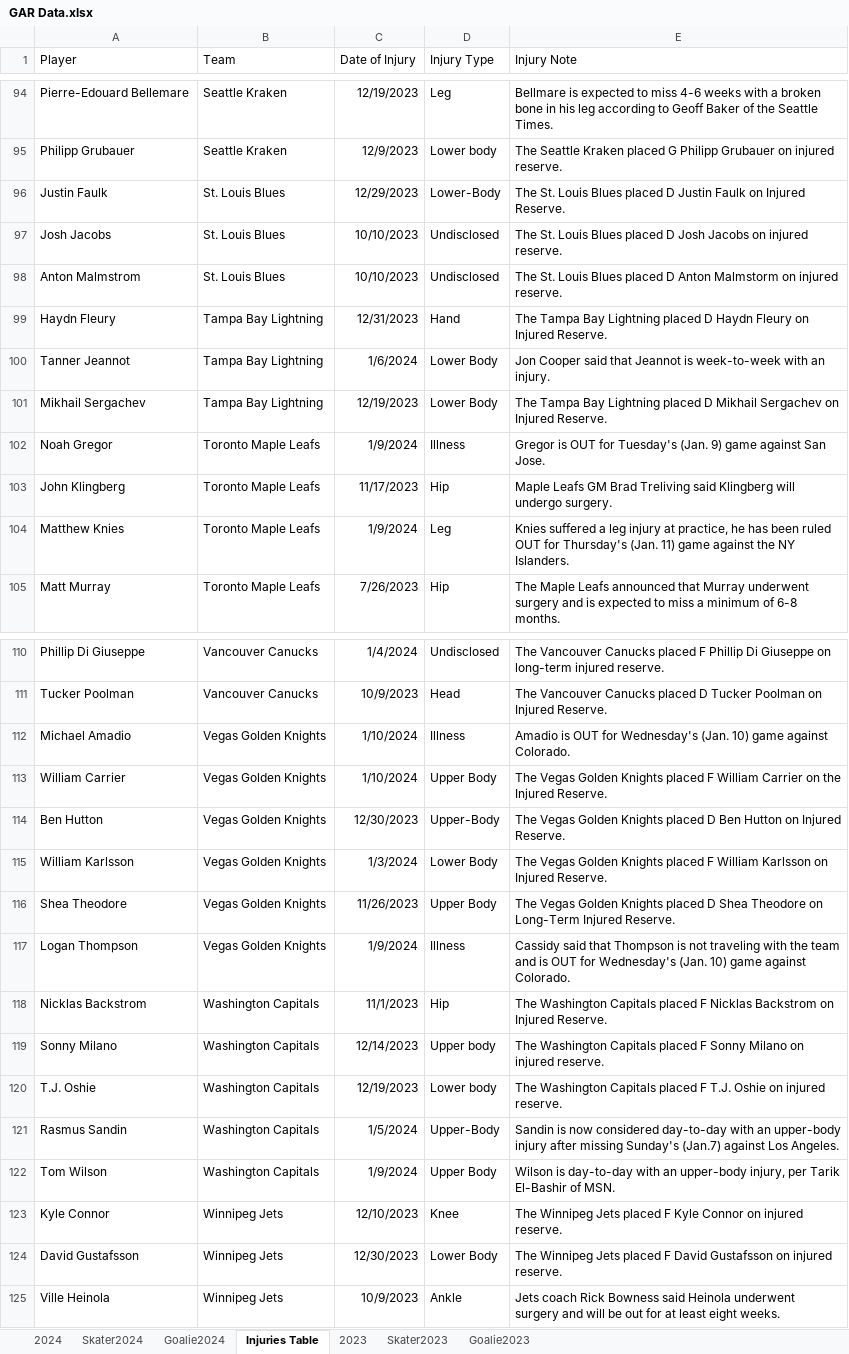
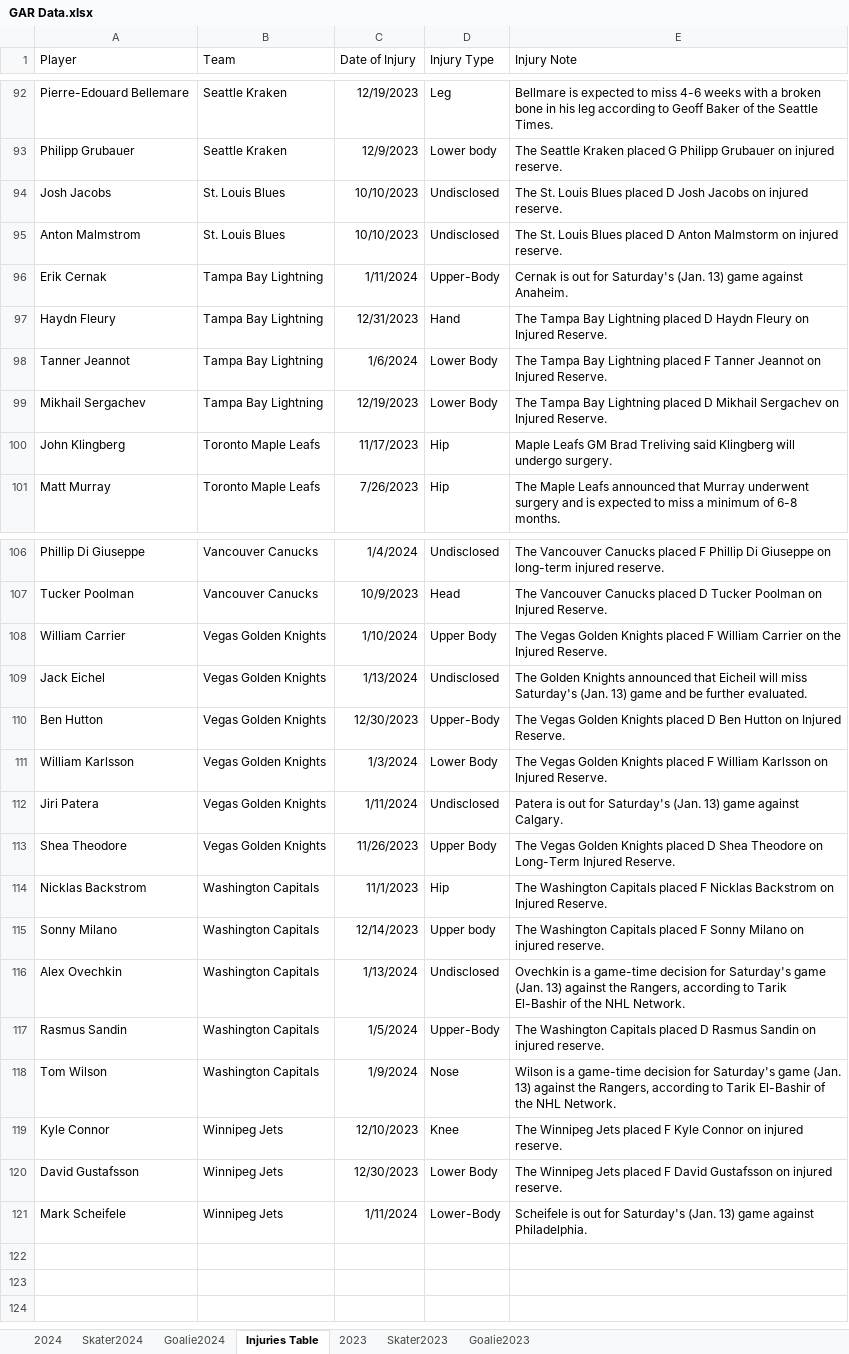
Before and after one commit to TeslaTruther/Hockey-Model, an Excel workbook: GAR Data.xlsx, sheet Injuries Table, drawn as a sheet; only a part is shown, gaps mark what is left out; values as stored, in another font and other column widths than the file's, no borders; table styles not drawn; removed rows and columns are numbered as before the commit, all else as after; the diff covers the shown part only; the diff names each change by its address in the sheet, - before the commit and + after, or states it on an @@ line.

```diff
--- a/GAR Data.xlsx (sheet Injuries Table)
+++ b/GAR Data.xlsx (sheet Injuries Table)
-row 96: Justin Faulk | St. Louis Blues | 12/29/2023 | Lower-Body | The St. Louis Blues placed D Justin Faulk on Injured Reserve.
+row 96: Erik Cernak | Tampa Bay Lightning | 1/11/2024 | Upper-Body | Cernak is out for Saturday's (Jan. 13) game against Anaheim.
-E98 (Injury Note): Jon Cooper said that Jeannot is week-to-week with an injury.
+E98 (Injury Note): The Tampa Bay Lightning placed F Tanner Jeannot on Injured Reserve.
-row 102: Noah Gregor | Toronto Maple Leafs | 1/9/2024 | Illness | Gregor is OUT for Tuesday's (Jan. 9) game against San Jose.
-row 104: Matthew Knies | Toronto Maple Leafs | 1/9/2024 | Leg | Knies suffered a leg injury at practice, he has been ruled OUT for Thursday's (Jan. 11) game against the NY Islanders.
-row 112: Michael Amadio | Vegas Golden Knights | 1/10/2024 | Illness | Amadio is OUT for Wednesday's (Jan. 10) game against Colorado.
+row 109: Jack Eichel | Vegas Golden Knights | 1/13/2024 | Undisclosed | The Golden Knights announced that Eicheil will miss Saturday's (Jan. 13) game and be further evaluated.
+row 112: Jiri Patera | Vegas Golden Knights | 1/11/2024 | Undisclosed | Patera is out for Saturday's (Jan. 13) game against Calgary.
-row 117: Logan Thompson | Vegas Golden Knights | 1/9/2024 | Illness | Cassidy said that Thompson is not traveling with the team and is OUT for Wednesday's (Jan. 10) game against Colorado.
-row 120: T.J. Oshie | Washington Capitals | 12/19/2023 | Lower body | The Washington Capitals placed F T.J. Oshie on injured reserve.
+row 116: Alex Ovechkin | Washington Capitals | 1/13/2024 | Undisclosed | Ovechkin is a game-time decision for Saturday's game (Jan. 13) against the Rangers, according to Tarik El-Bashir of the NHL Network.
-E117 (Injury Note): Sandin is now considered day-to-day with an upper-body injury after missing Sunday's (Jan.7) against Los Angeles.
+E117 (Injury Note): The Washington Capitals placed D Rasmus Sandin on injured reserve.
-D118 (Injury Type): Upper Body
+D118 (Injury Type): Nose
-E118 (Injury Note): Wilson is day-to-day with an upper-body injury, per Tarik El-Bashir of MSN.
+E118 (Injury Note): Wilson is a game-time decision for Saturday's game (Jan. 13) against the Rangers, according to Tarik El-Bashir of the NHL Network.
-row 125: Ville Heinola | Winnipeg Jets | 10/9/2023 | Ankle | Jets coach Rick Bowness said Heinola underwent surgery and will be out for at least eight weeks.
+row 121: Mark Scheifele | Winnipeg Jets | 1/11/2024 | Lower-Body | Scheifele is out for Saturday's (Jan. 13) game against Philadelphia.
```
Also changed, not shown: 7 added rows, 9 removed rows and 16 edited cells elsewhere in this sheet, sheet Skater2024, sheet Goalie2024, sheet 2024, formulas that keep their value, hidden cells, 1 other file.
